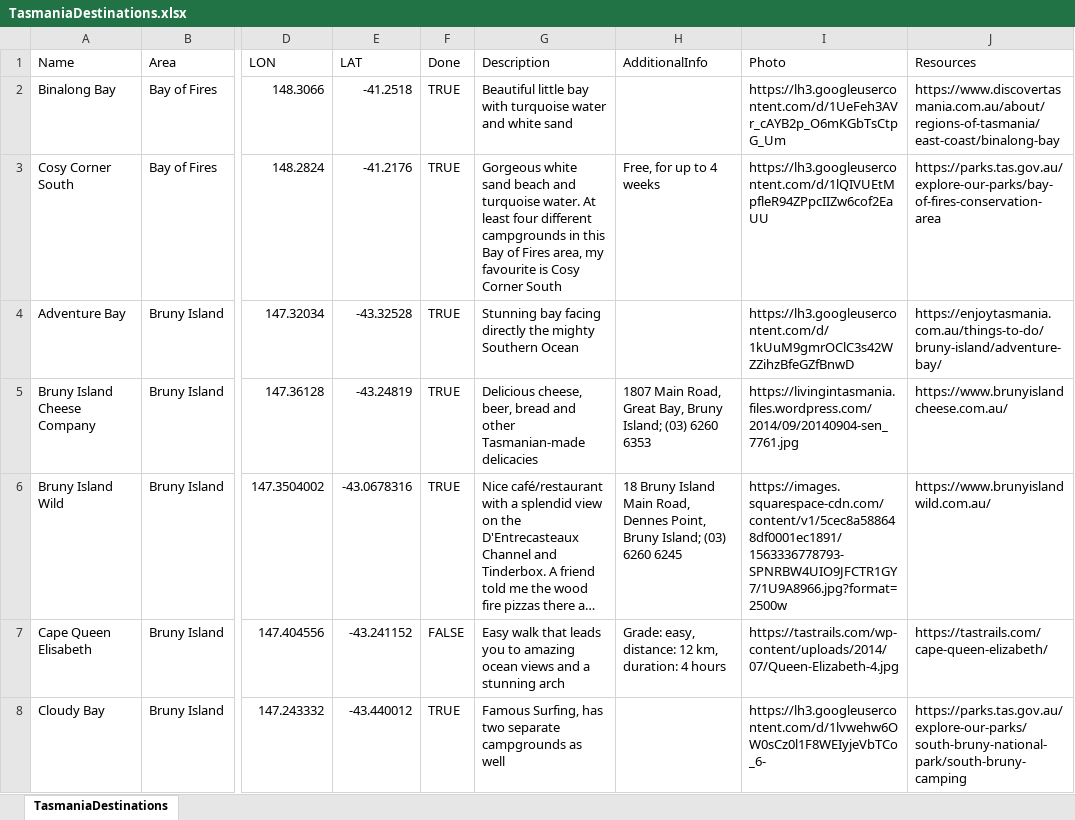
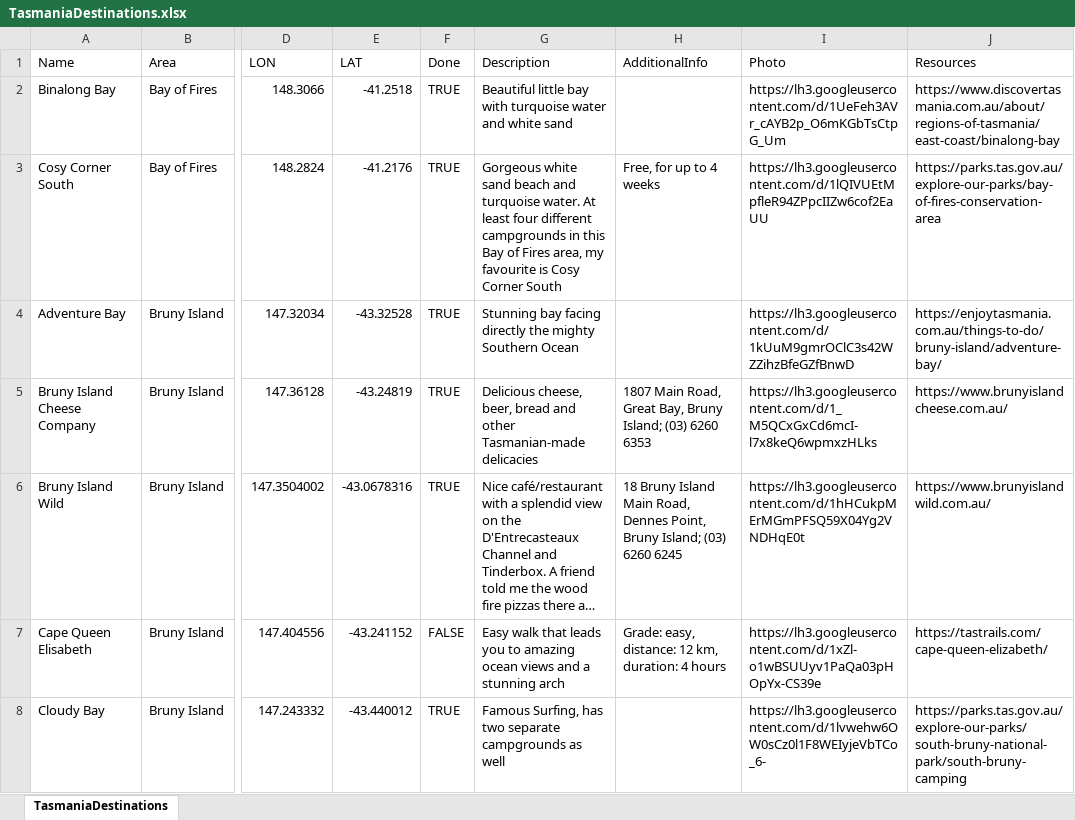
Before and after one commit to xhoenner/TasDestinations, an Excel workbook: TasmaniaDestinations.xlsx, sheet TasmaniaDestinations, drawn as a sheet; only a part is shown, gaps mark what is left out; long unchanged cells end in …; values as stored, in another font and other column widths than the file's, no cell formats; charts and pictures not drawn; the diff covers the shown part only; the diff names each change by its address in the sheet, - before the commit and + after, or states it on an @@ line.

```diff
--- a/TasmaniaDestinations.xlsx (sheet TasmaniaDestinations)
+++ b/TasmaniaDestinations.xlsx (sheet TasmaniaDestinations)
-I5 (Photo): https://livingintasmania.files.wordpress.com/2014/09/20140904-sen_7761.jpg
+I5 (Photo): https://lh3.googleusercontent.com/d/1_M5QCxGxCd6mcI-l7x8keQ6wpmxzHLks
-I6 (Photo): https://images.squarespace-cdn.com/content/v1/5cec8a588648df0001ec1891/1563336778793-SPNRBW4UIO9JFCTR1GY7/1U9A8966.jpg?format=2500w
+I6 (Photo): https://lh3.googleusercontent.com/d/1hHCukpMErMGmPFSQ59X04Yg2VNDHqE0t
-I7 (Photo): https://tastrails.com/wp-content/uploads/2014/07/Queen-Elizabeth-4.jpg
+I7 (Photo): https://lh3.googleusercontent.com/d/1xZl-o1wBSUUyv1PaQa03pHOpYx-CS39e
```
Also changed, not shown: 3 edited cells elsewhere in this sheet, cell formats, charts or pictures, 2 other files.
